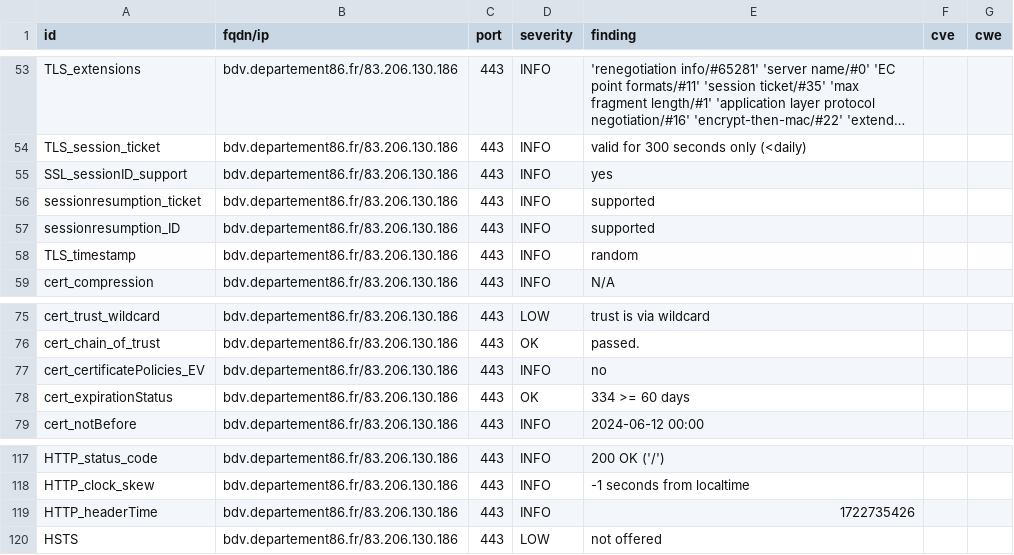
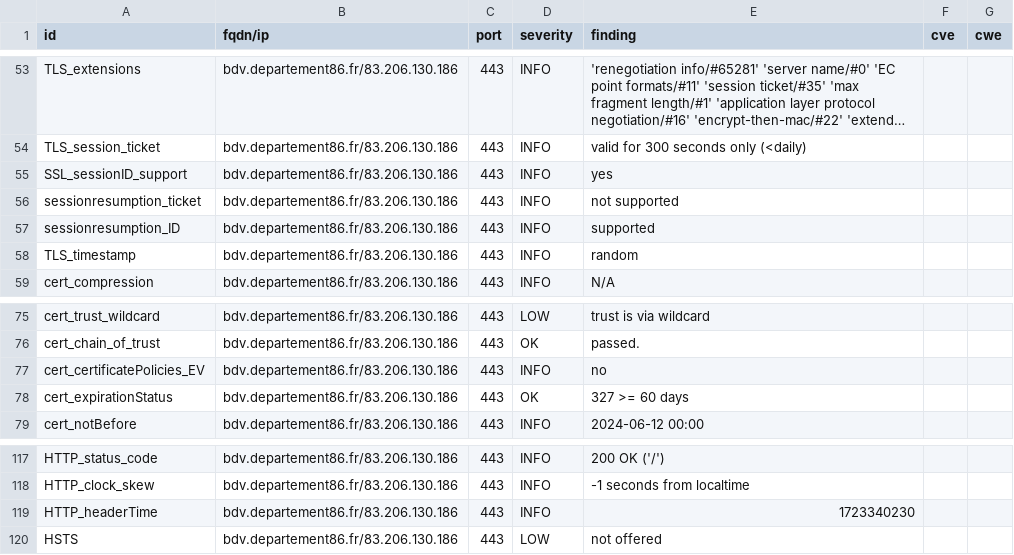
Before and after one commit to dpt86/dashlord, a CSV file: results/aHR0cHM6Ly9iZHYuZGVwYXJ0ZW1lbnQ4Ni5mcg==/testssl.csv, drawn as a sheet; only a part is shown, gaps mark what is left out; long unchanged cells end in ….

```diff
--- a/results/aHR0cHM6Ly9iZHYuZGVwYXJ0ZW1lbnQ4Ni5mcg==/testssl.csv
+++ b/results/aHR0cHM6Ly9iZHYuZGVwYXJ0ZW1lbnQ4Ni5mcg==/testssl.csv
@@ -55,3 +55,3 @@
 "SSL_sessionID_support","bdv.departement86.fr/83.206.130.186","443","INFO","yes","",""
-"sessionresumption_ticket","bdv.departement86.fr/83.206.130.186","443","INFO","supported","",""
+"sessionresumption_ticket","bdv.departement86.fr/83.206.130.186","443","INFO","not supported","",""
 "sessionresumption_ID","bdv.departement86.fr/83.206.130.186","443","INFO","supported","",""
@@ -77,3 +77,3 @@
 "cert_certificatePolicies_EV","bdv.departement86.fr/83.206.130.186","443","INFO","no","",""
-"cert_expirationStatus","bdv.departement86.fr/83.206.130.186","443","OK","334 >= 60 days","",""
+"cert_expirationStatus","bdv.departement86.fr/83.206.130.186","443","OK","327 >= 60 days","",""
 "cert_notBefore","bdv.departement86.fr/83.206.130.186","443","INFO","2024-06-12 00:00","",""
@@ -118,3 +118,3 @@
 "HTTP_clock_skew","bdv.departement86.fr/83.206.130.186","443","INFO","-1 seconds from localtime","",""
-"HTTP_headerTime","bdv.departement86.fr/83.206.130.186","443","INFO","1722735426","",""
+"HTTP_headerTime","bdv.departement86.fr/83.206.130.186","443","INFO","1723340230","",""
 "HSTS","bdv.departement86.fr/83.206.130.186","443","LOW","not offered","",""
```
Also changed, not shown: 8 other files.
